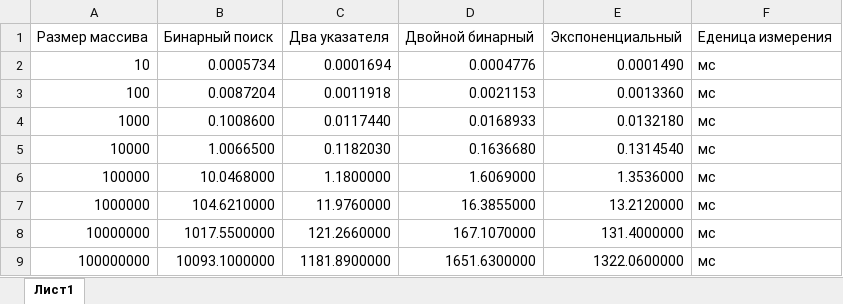
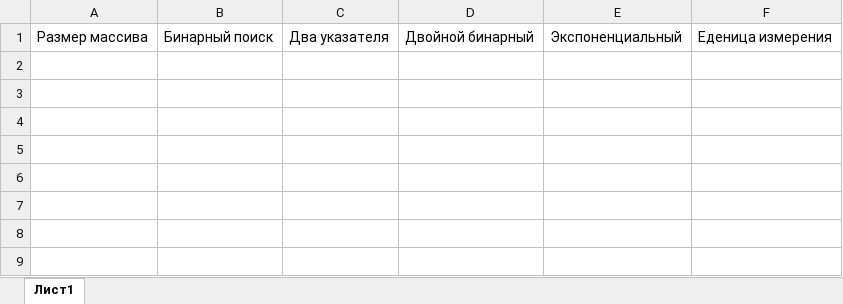
Before and after one commit to Shnook0/Lab1-algorithms, an Excel workbook: Сравнение времени работы алгоритмов поиска в зависимости от размера массива.xlsx, sheet Лист1, drawn as a sheet; values as stored, in another font and other column widths than the file's, no borders; charts and pictures not drawn; the diff names each change by its address in the sheet, - before the commit and + after, or states it on an @@ line.

Commit message:
Исправил зацикливание бинарного поиска (проблема с a.size()/2 и исправил выход за гарницу экспонициального поиска

```diff
--- a/Сравнение времени работы алгоритмов поиска в зависимости от размера массива.xlsx (sheet Лист1)
+++ b/Сравнение времени работы алгоритмов поиска в зависимости от размера массива.xlsx (sheet Лист1)
-row 2: 10 | 0.0005734 | 0.0001694 | 0.0004776 | 0.0001490 | мс
-row 3: 100 | 0.0087204 | 0.0011918 | 0.0021153 | 0.0013360 | мс
-row 4: 1000 | 0.1008600 | 0.0117440 | 0.0168933 | 0.0132180 | мс
-row 5: 10000 | 1.0066500 | 0.1182030 | 0.1636680 | 0.1314540 | мс
-row 6: 100000 | 10.0468000 | 1.1800000 | 1.6069000 | 1.3536000 | мс
-row 7: 1000000 | 104.6210000 | 11.9760000 | 16.3855000 | 13.2120000 | мс
-row 8: 10000000 | 1017.5500000 | 121.2660000 | 167.1070000 | 131.4000000 | мс
-row 9: 100000000 | 10093.1000000 | 1181.8900000 | 1651.6300000 | 1322.0600000 | мс
```
Also changed, not shown: charts or pictures, 12 other files.
